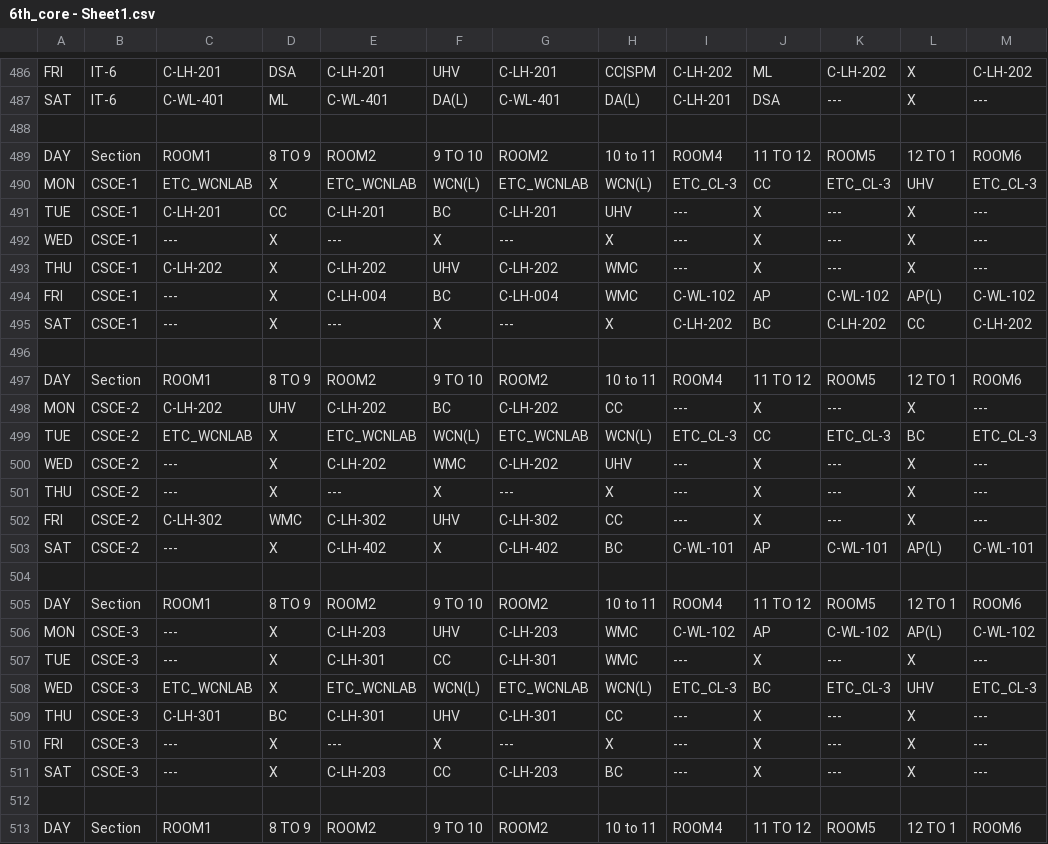
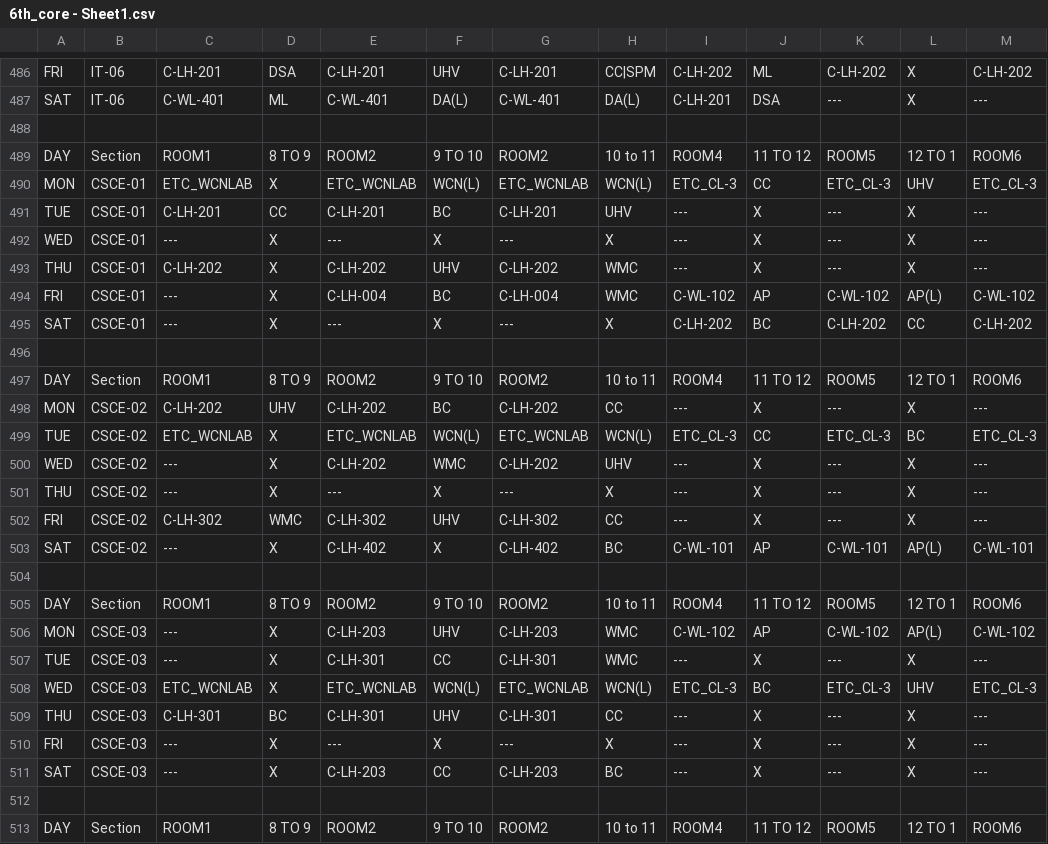
Before and after one commit to satyam26en/6th-Semester-TIME__TABLE, a CSV file: 6th_core - Sheet1.csv, drawn as a sheet; only a part is shown, gaps mark what is left out; the diff covers the shown part only; the diff names each change by its address in the sheet, - before the commit and + after, or states it on an @@ line.

```diff
--- a/6th_core - Sheet1.csv
+++ b/6th_core - Sheet1.csv
-B486:B487: IT-6
+B486:B487: IT-06
-B490:B495: CSCE-1
+B490:B495: CSCE-01
-B498:B503: CSCE-2
+B498:B503: CSCE-02
-B506:B511: CSCE-3
+B506:B511: CSCE-03
```
Also changed, not shown: 40 edited cells elsewhere in this file.
